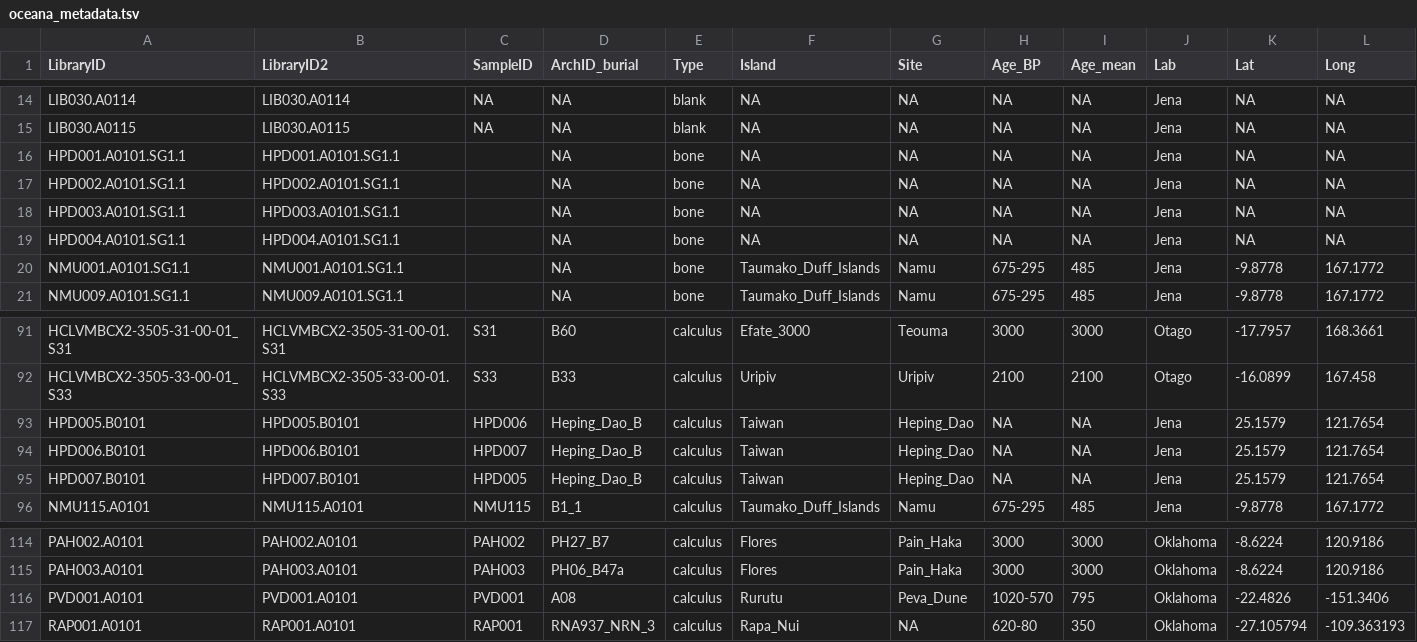
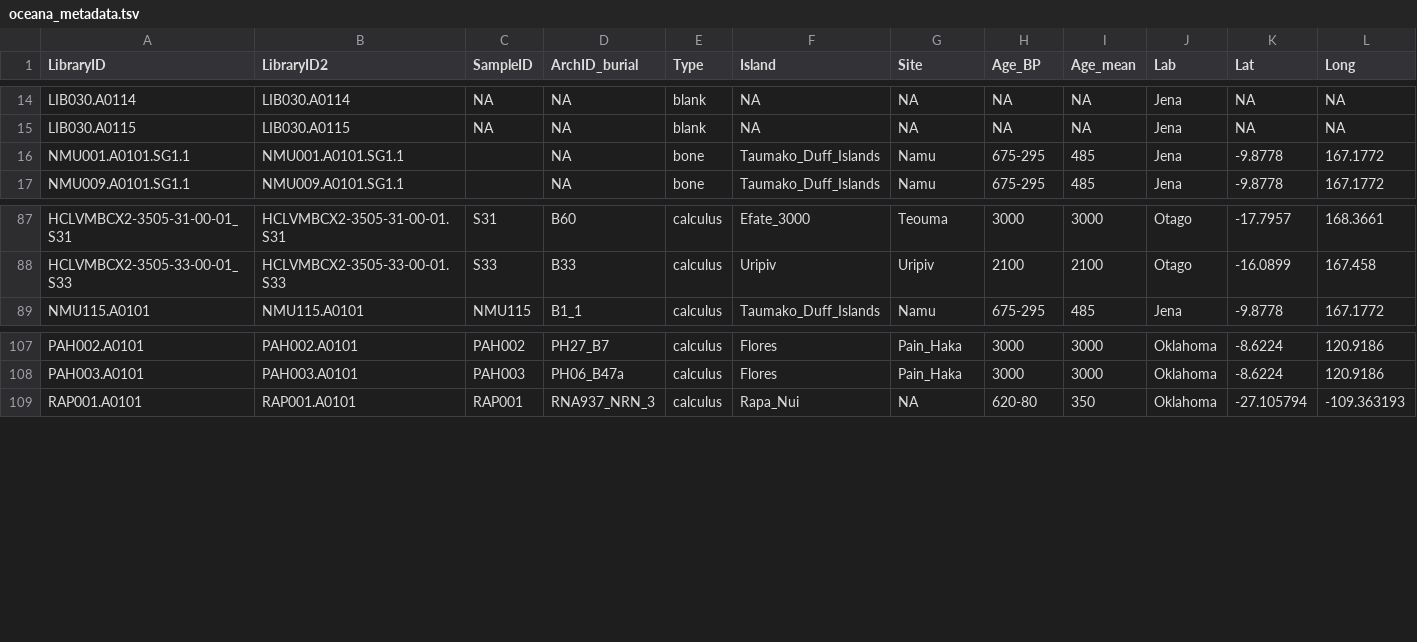
Before and after one commit to ivelsko/pacific_calculus, a TSV file: 05-Documentation.backup/oceana_metadata.tsv, drawn as a sheet; only a part is shown, gaps mark what is left out; the diff names each change by its address in the sheet, - before the commit and + after, or states it on an @@ line.

```diff
--- a/05-Documentation.backup/oceana_metadata.tsv
+++ b/05-Documentation.backup/oceana_metadata.tsv
-row 16: HPD001.A0101.SG1.1 | HPD001.A0101.SG1.1 |  | NA | bone | NA | NA | NA | NA | Jena | NA | NA
-row 17: HPD002.A0101.SG1.1 | HPD002.A0101.SG1.1 |  | NA | bone | NA | NA | NA | NA | Jena | NA | NA
-row 18: HPD003.A0101.SG1.1 | HPD003.A0101.SG1.1 |  | NA | bone | NA | NA | NA | NA | Jena | NA | NA
-row 19: HPD004.A0101.SG1.1 | HPD004.A0101.SG1.1 |  | NA | bone | NA | NA | NA | NA | Jena | NA | NA
-row 93: HPD005.B0101 | HPD005.B0101 | HPD006 | Heping_Dao_B | calculus | Taiwan | Heping_Dao | NA | NA | Jena | 25.1579 | 121.7654
-row 94: HPD006.B0101 | HPD006.B0101 | HPD007 | Heping_Dao_B | calculus | Taiwan | Heping_Dao | NA | NA | Jena | 25.1579 | 121.7654
-row 95: HPD007.B0101 | HPD007.B0101 | HPD005 | Heping_Dao_B | calculus | Taiwan | Heping_Dao | NA | NA | Jena | 25.1579 | 121.7654
-row 116: PVD001.A0101 | PVD001.A0101 | PVD001 | A08 | calculus | Rurutu | Peva_Dune | 1020-570 | 795 | Oklahoma | -22.4826 | -151.3406
```
Also changed, not shown: 05-Documentation.backup/inStrain_abot439_pct_compared_90.tsv, 05-Documentation.backup/oceana_metadata_merged.tsv, 30 other files.
